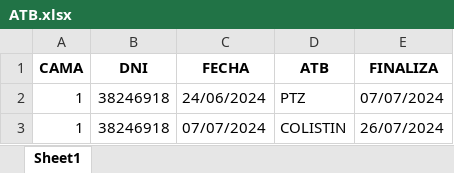
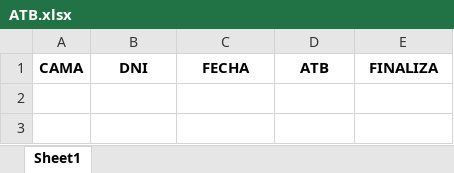
Before and after one commit to Blasferp/Sanatorio-Ingreso-Camas, an Excel workbook: data/ATB.xlsx, sheet Sheet1, drawn as a sheet; values as stored, in another font and other column widths than the file's, no borders; the diff names each change by its address in the sheet, - before the commit and + after, or states it on an @@ line.

```diff
--- a/data/ATB.xlsx (sheet Sheet1)
+++ b/data/ATB.xlsx (sheet Sheet1)
-row 2: 1 | 38246918 | 24/06/2024 | PTZ | 07/07/2024
-row 3: 1 | 38246918 | 07/07/2024 | COLISTIN | 26/07/2024
```
Also changed, not shown: data/Cama.xlsx, data/Cultivo.xlsx, 4 other files.
